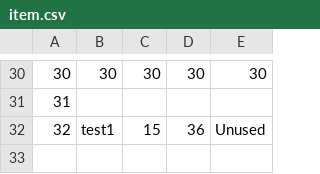
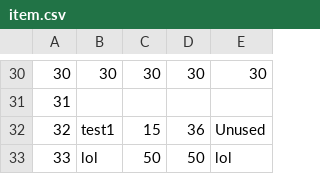
Before and after one commit to LoisKOUNINEF/OOP, a CSV file: db/item.csv, drawn as a sheet; only a part is shown, gaps mark what is left out; the diff names each change by its address in the sheet, - before the commit and + after, or states it on an @@ line.

```diff
--- a/db/item.csv
+++ b/db/item.csv
+row 33: 33 | lol | 50 | 50 | lol
```
Also changed, not shown: 1 other file.
